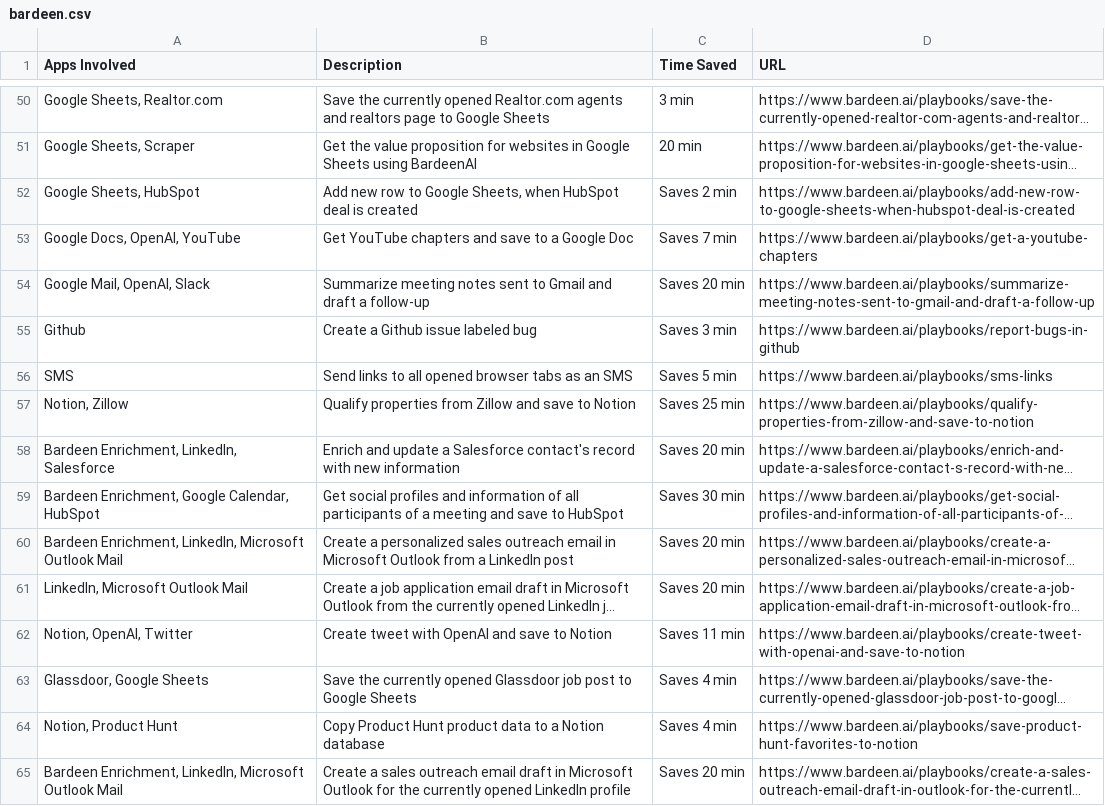
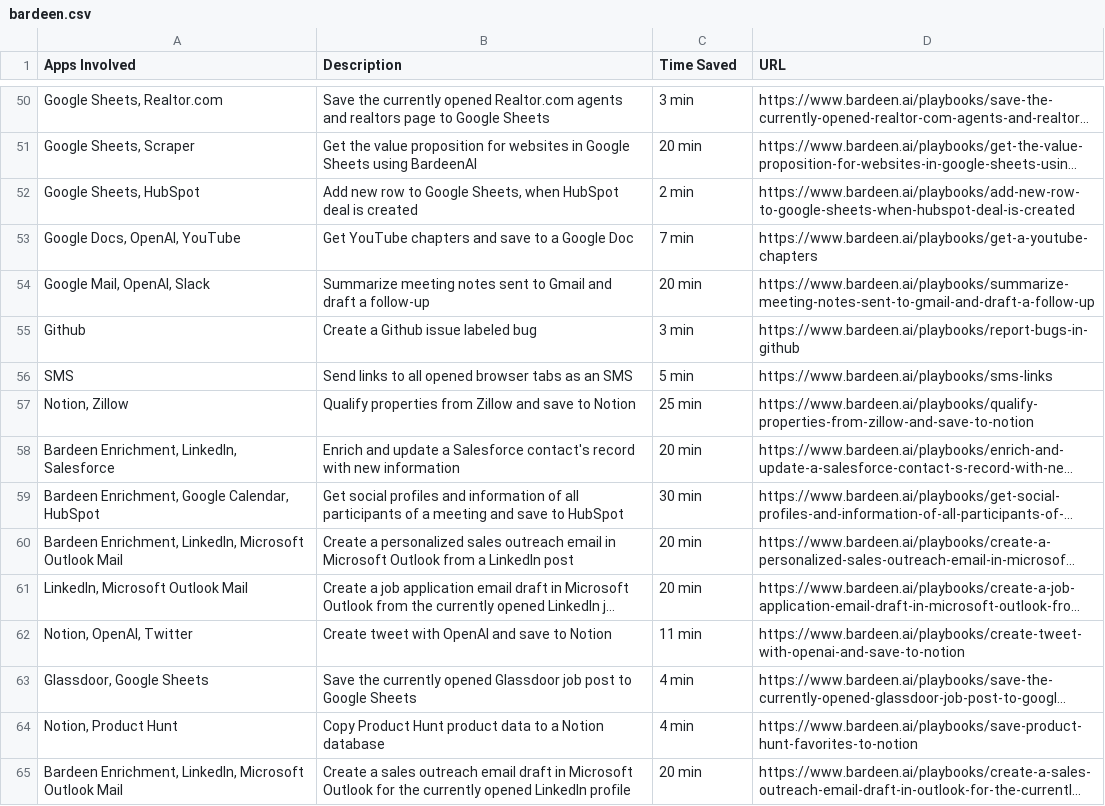
Before and after one commit to npi-ai/npi, a CSV file: evaluation/scraper/archives/bardeen.csv, drawn as a sheet; only a part is shown, gaps mark what is left out; long unchanged cells end in …; the diff covers the shown part only; the diff names each change by its address in the sheet, - before the commit and + after, or states it on an @@ line.

Commit message:
test(scraper/bardeen): fix time format

```diff
--- a/evaluation/scraper/archives/bardeen.csv
+++ b/evaluation/scraper/archives/bardeen.csv
-C52 (Time Saved): Saves 2 min
+C52 (Time Saved): 2 min
-C53 (Time Saved): Saves 7 min
+C53 (Time Saved): 7 min
-C54 (Time Saved): Saves 20 min
+C54 (Time Saved): 20 min
-C55 (Time Saved): Saves 3 min
+C55 (Time Saved): 3 min
-C56 (Time Saved): Saves 5 min
+C56 (Time Saved): 5 min
-C57 (Time Saved): Saves 25 min
+C57 (Time Saved): 25 min
-C58 (Time Saved): Saves 20 min
+C58 (Time Saved): 20 min
-C59 (Time Saved): Saves 30 min
+C59 (Time Saved): 30 min
-C60:C61 (Time Saved): Saves 20 min
+C60:C61 (Time Saved): 20 min
-C62 (Time Saved): Saves 11 min
+C62 (Time Saved): 11 min
-C63:C64 (Time Saved): Saves 4 min
+C63:C64 (Time Saved): 4 min
-C65 (Time Saved): Saves 20 min
+C65 (Time Saved): 20 min
```
Also changed, not shown: 117 edited cells elsewhere in this file, 1 other file.
